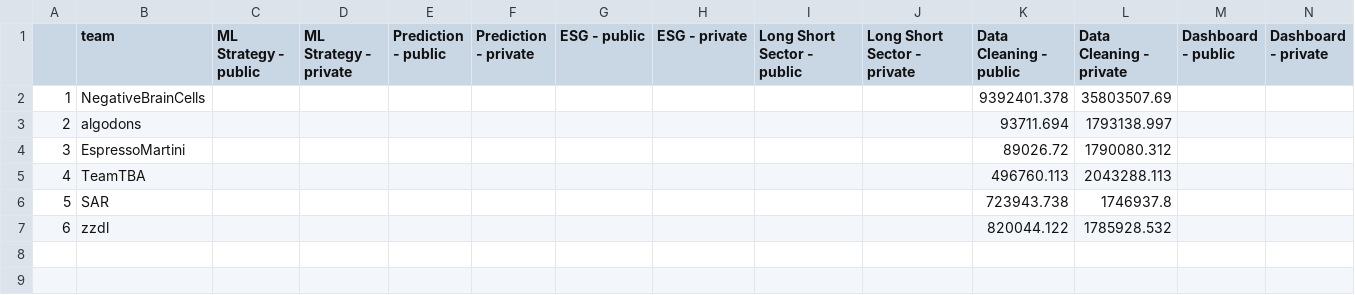
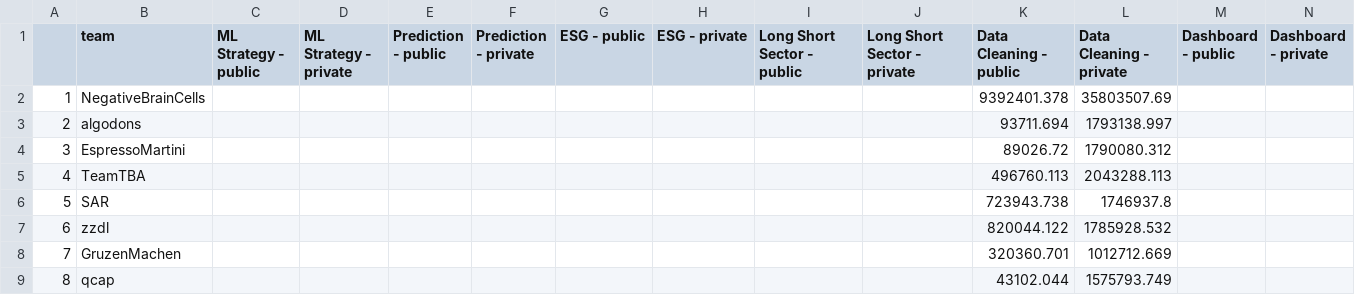
Before and after one commit to algotradingsoc/leaderboard, a CSV file: result.csv, drawn as a sheet; only a part is shown; rows hold the shown columns only; the diff names each change by its address in the sheet, - before the commit and + after, or states it on an @@ line.

```diff
--- a/result.csv
+++ b/result.csv
+row 8: 7 | GruzenMachen |  |  |  |  |  |  |  |  | 320360.701 | 1012712.669
+row 9: 8 | qcap |  |  |  |  |  |  |  |  | 43102.044 | 1575793.749
```
Also changed, not shown: 1 other file.
